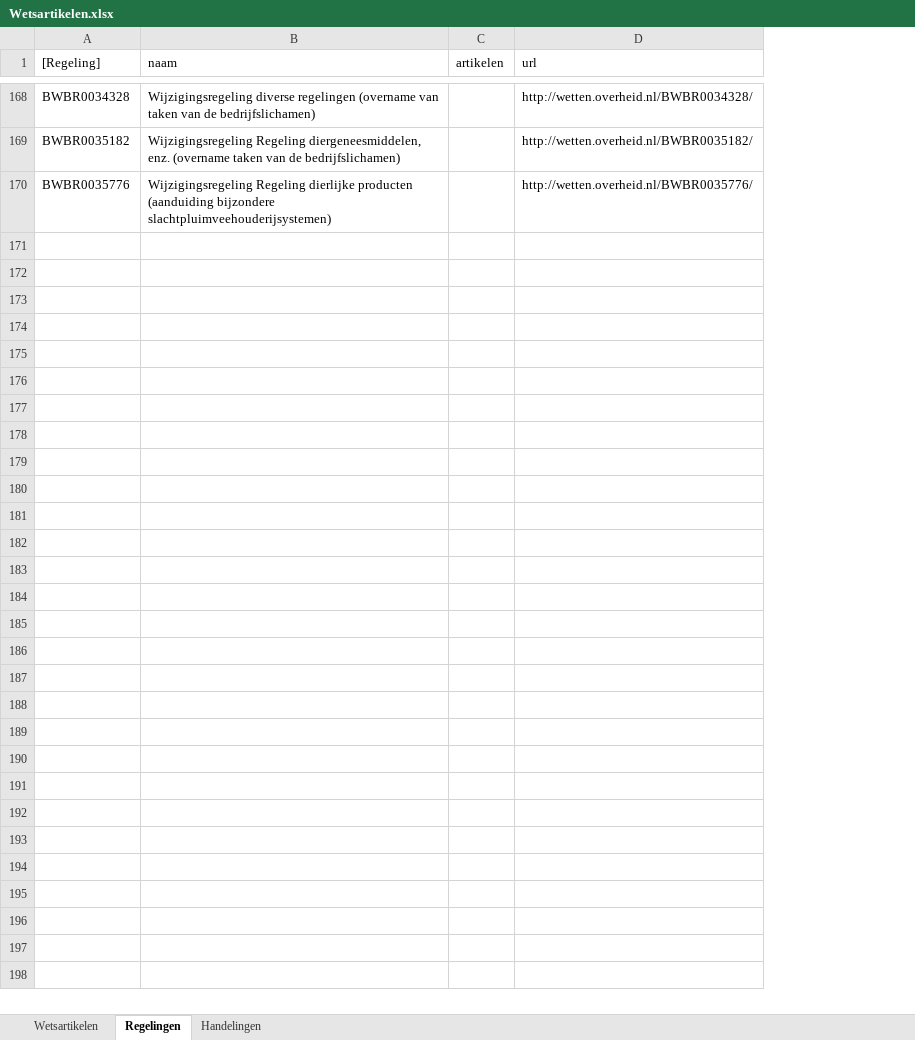
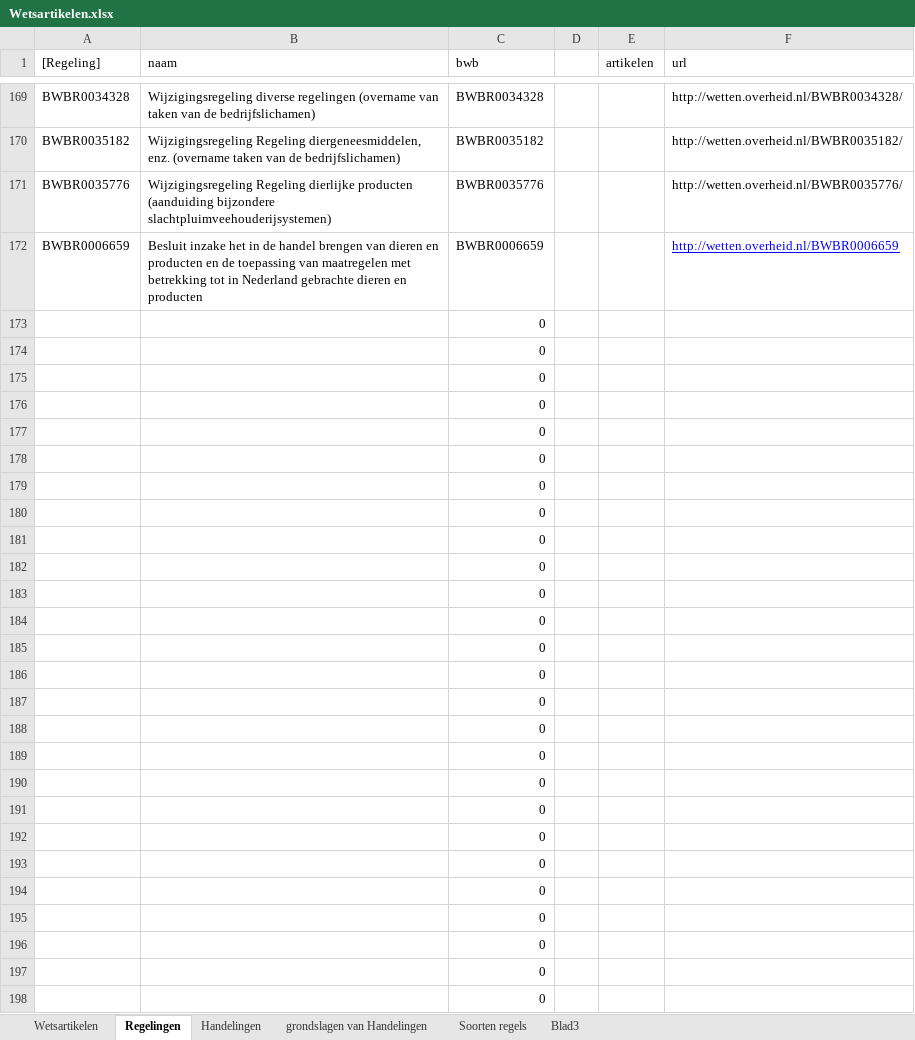
Before and after one commit to AmpersandTarski/ampersand-models, an Excel workbook: Blik/Wetsartikelen.xlsx, sheet Regelingen, drawn as a sheet; only a part is shown, gaps mark what is left out; values as stored, in another font and other column widths than the file's, no borders; the diff covers the shown part only; the diff names each change by its address in the sheet, - before the commit and + after, or states it on an @@ line.

Commit message:
Wetten voor NVWA aangevuld met URL-informatie

```diff
--- a/Blik/Wetsartikelen.xlsx (sheet Regelingen)
+++ b/Blik/Wetsartikelen.xlsx (sheet Regelingen)
+sheet tab: grondslagen van Handelingen
+sheet tab: Soorten regels
+sheet tab: Blad3
+column C (bwb), rows 169-171: BWBR0034328 | BWBR0035182 | BWBR0035776
+column D, empty
+row 172: BWBR0006659 | Besluit inzake het in de handel brengen van dieren en producten en de toepassing van maatregelen met betrekking tot in Nederland gebrachte dieren en producten | BWBR0006659 |  |  | http://wetten.overheid.nl/BWBR0006659
+row 173:  |  | 0
+row 174:  |  | 0
+row 175:  |  | 0
+row 176:  |  | 0
+row 177:  |  | 0
+row 178:  |  | 0
+row 179:  |  | 0
+row 180:  |  | 0
+row 181:  |  | 0
+row 182:  |  | 0
+row 183:  |  | 0
+row 184:  |  | 0
+row 185:  |  | 0
+row 186:  |  | 0
+row 187:  |  | 0
+row 188:  |  | 0
+row 189:  |  | 0
+row 190:  |  | 0
+row 191:  |  | 0
+row 192:  |  | 0
+row 193:  |  | 0
+row 194:  |  | 0
+row 195:  |  | 0
+row 196:  |  | 0
+row 197:  |  | 0
+row 198:  |  | 0
```
Also changed, not shown: 1 added row and 2 edited cells elsewhere in this sheet, sheet Handelingen, sheet Wetsartikelen, formulas that keep their value, 1 other file.
